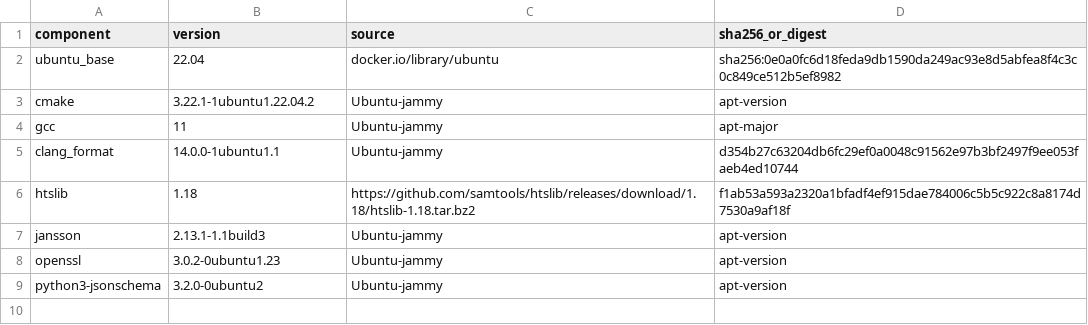
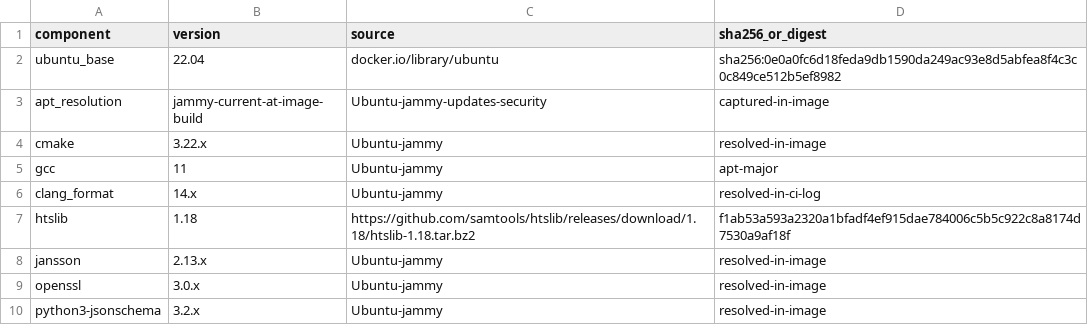
Before and after one commit to liaoyoyo/LongLineage, a TSV file: containers/versions.lock.tsv, drawn as a sheet.

```diff
--- a/containers/versions.lock.tsv
+++ b/containers/versions.lock.tsv
@@ -2,8 +2,9 @@ component	version	source	sha256_or_digest
 ubuntu_base	22.04	docker.io/library/ubuntu	sha256:0e0a0fc6d18feda9db1590da249ac93e8d5abfea8f4c3c0c849ce512b5ef8982
-cmake	3.22.1-1ubuntu1.22.04.2	Ubuntu-jammy	apt-version
+apt_resolution	jammy-current-at-image-build	Ubuntu-jammy-updates-security	captured-in-image
+cmake	3.22.x	Ubuntu-jammy	resolved-in-image
 gcc	11	Ubuntu-jammy	apt-major
-clang_format	14.0.0-1ubuntu1.1	Ubuntu-jammy	d354b27c63204db6fc29ef0a0048c91562e97b3bf2497f9ee053faeb4ed10744
+clang_format	14.x	Ubuntu-jammy	resolved-in-ci-log
 htslib	1.18	https://github.com/samtools/htslib/releases/download/1.18/htslib-1.18.tar.bz2	f1ab53a593a2320a1bfadf4ef915dae784006c5b5c922c8a8174d7530a9af18f
-jansson	2.13.1-1.1build3	Ubuntu-jammy	apt-version
-openssl	3.0.2-0ubuntu1.23	Ubuntu-jammy	apt-version
-python3-jsonschema	3.2.0-0ubuntu2	Ubuntu-jammy	apt-version
+jansson	2.13.x	Ubuntu-jammy	resolved-in-image
+openssl	3.0.x	Ubuntu-jammy	resolved-in-image
+python3-jsonschema	3.2.x	Ubuntu-jammy	resolved-in-image
```
Also changed, not shown: 11 other files.
